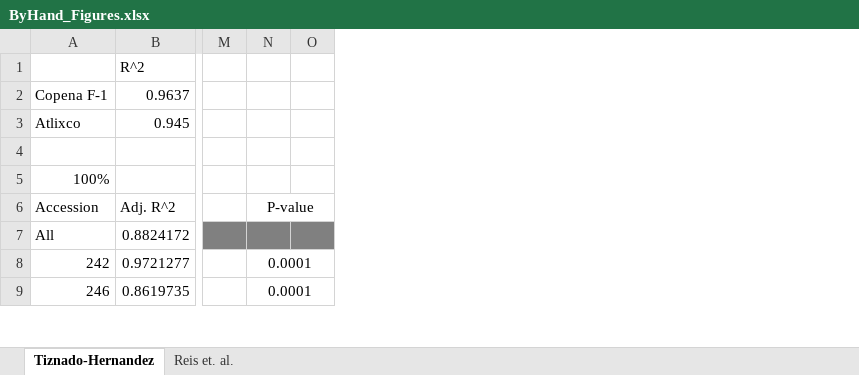
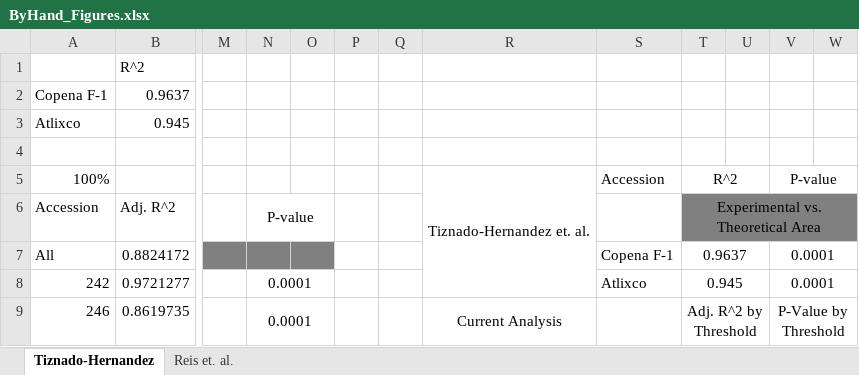
Before and after one commit to GabrielAngres31/CAI-Analysis-Script, an Excel workbook: ByHand_Figures.xlsx, sheet Tiznado-Hernandez, drawn as a sheet; only a part is shown, gaps mark what is left out; values as stored, in another font and other column widths than the file's, no borders; conditional formats not drawn; the diff names each change by its address in the sheet, - before the commit and + after, or states it on an @@ line.

```diff
--- a/ByHand_Figures.xlsx (sheet Tiznado-Hernandez)
+++ b/ByHand_Figures.xlsx (sheet Tiznado-Hernandez)
+column P, empty
+column Q, empty
+column R, rows 5-9: Tiznado-Hernandez et. al. |  |  |  | Current Analysis
+column S, rows 5-8: Accession |  | Copena F-1 | Atlixco
+column T, rows 5-9: R^2 | Experimental vs. Theoretical Area | 0.9637 | 0.945 | Adj. R^2 by Threshold
+column U, empty
+column V, rows 5-9: P-value |  | 0.0001 | 0.0001 | P-Value by Threshold
+column W, empty
```
Also changed, not shown: sheet Reis et. al., Theoretical Abstraction Experimentation.xlsx, 25 other files.
